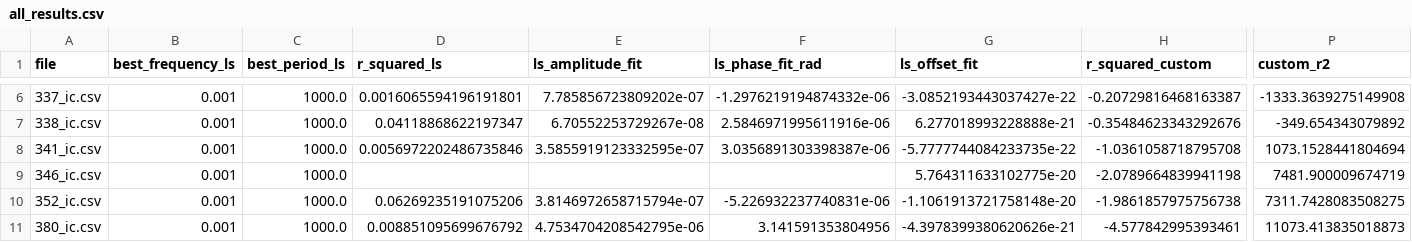
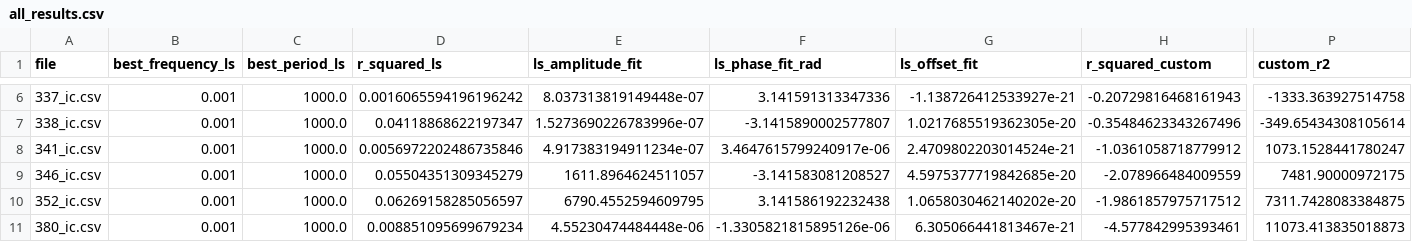
Before and after one commit to aa8919aa3/fitting, a CSV file: all_results.csv, drawn as a sheet; only a part is shown, gaps mark what is left out; the diff covers the shown part only; the diff names each change by its address in the sheet, - before the commit and + after, or states it on an @@ line.

```diff
--- a/all_results.csv
+++ b/all_results.csv
-D6 (r_squared_ls): 0.0016065594196191801
+D6 (r_squared_ls): 0.0016065594196196242
-E6 (ls_amplitude_fit): 7.785856723809202e-07
+E6 (ls_amplitude_fit): 8.037313819149448e-07
-F6 (ls_phase_fit_rad): -1.2976219194874332e-06
+F6 (ls_phase_fit_rad): 3.141591313347336
-G6 (ls_offset_fit): -3.0852193443037427e-22
+G6 (ls_offset_fit): -1.138726412533927e-21
-H6 (r_squared_custom): -0.20729816468163387
+H6 (r_squared_custom): -0.20729816468161943
-P6 (custom_r2): -1333.3639275149908
+P6 (custom_r2): -1333.363927514758
-E7 (ls_amplitude_fit): 6.70552253729267e-08
+E7 (ls_amplitude_fit): 1.5273690226783996e-07
-F7 (ls_phase_fit_rad): 2.5846971995611916e-06
+F7 (ls_phase_fit_rad): -3.1415890002577807
-G7 (ls_offset_fit): 6.277018993228888e-21
+G7 (ls_offset_fit): 1.0217685519362305e-20
-H7 (r_squared_custom): -0.35484623343292676
+H7 (r_squared_custom): -0.35484623343267496
-P7 (custom_r2): -349.654343079892
+P7 (custom_r2): -349.65434308105614
-E8 (ls_amplitude_fit): 3.5855919123332595e-07
+E8 (ls_amplitude_fit): 4.917383194911234e-07
-F8 (ls_phase_fit_rad): 3.0356891303398387e-06
+F8 (ls_phase_fit_rad): 3.4647615799240917e-06
-G8 (ls_offset_fit): -5.7777744084233735e-22
+G8 (ls_offset_fit): 2.4709802203014524e-21
-H8 (r_squared_custom): -1.0361058718795708
+H8 (r_squared_custom): -1.0361058718779912
-P8 (custom_r2): 1073.1528441804694
+P8 (custom_r2): 1073.1528441780247
-D9 (r_squared_ls): (empty)
+D9 (r_squared_ls): 0.05504351309345279
-E9 (ls_amplitude_fit): (empty)
+E9 (ls_amplitude_fit): 1611.8964624511057
-F9 (ls_phase_fit_rad): (empty)
+F9 (ls_phase_fit_rad): -3.141583081208527
-G9 (ls_offset_fit): 5.764311633102775e-20
+G9 (ls_offset_fit): 4.5975377719842685e-20
-H9 (r_squared_custom): -2.0789664839941198
+H9 (r_squared_custom): -2.078966484009559
-P9 (custom_r2): 7481.900009674719
+P9 (custom_r2): 7481.90000972175
-D10 (r_squared_ls): 0.06269235191075206
+D10 (r_squared_ls): 0.06269158285056597
-E10 (ls_amplitude_fit): 3.8146972658715794e-07
+E10 (ls_amplitude_fit): 6790.4552594609795
-F10 (ls_phase_fit_rad): -5.226932237740831e-06
+F10 (ls_phase_fit_rad): 3.141586192232438
-G10 (ls_offset_fit): -1.1061913721758148e-20
+G10 (ls_offset_fit): 1.0658030462140202e-20
-H10 (r_squared_custom): -1.9861857975756738
+H10 (r_squared_custom): -1.9861857975717512
-P10 (custom_r2): 7311.7428083508275
+P10 (custom_r2): 7311.7428083384875
-D11 (r_squared_ls): 0.008851095699676792
+D11 (r_squared_ls): 0.008851095699679234
-E11 (ls_amplitude_fit): 4.7534704208542795e-06
+E11 (ls_amplitude_fit): 4.55230474484448e-06
-F11 (ls_phase_fit_rad): 3.141591353804956
+F11 (ls_phase_fit_rad): -1.3305821815895126e-06
-G11 (ls_offset_fit): -4.3978399380620626e-21
+G11 (ls_offset_fit): 6.305066441813467e-21
```
Also changed, not shown: 35 edited cells elsewhere in this file, 45 other files.
